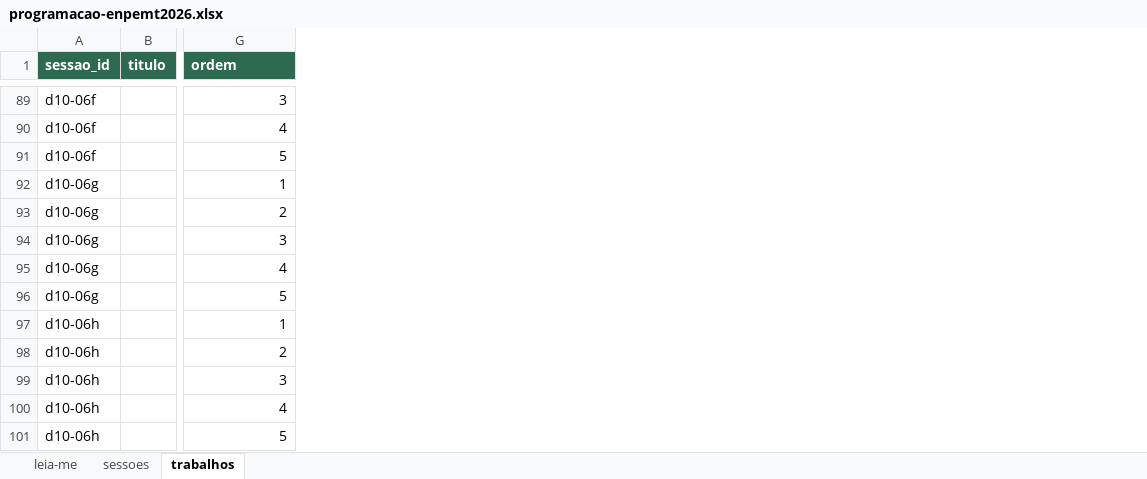
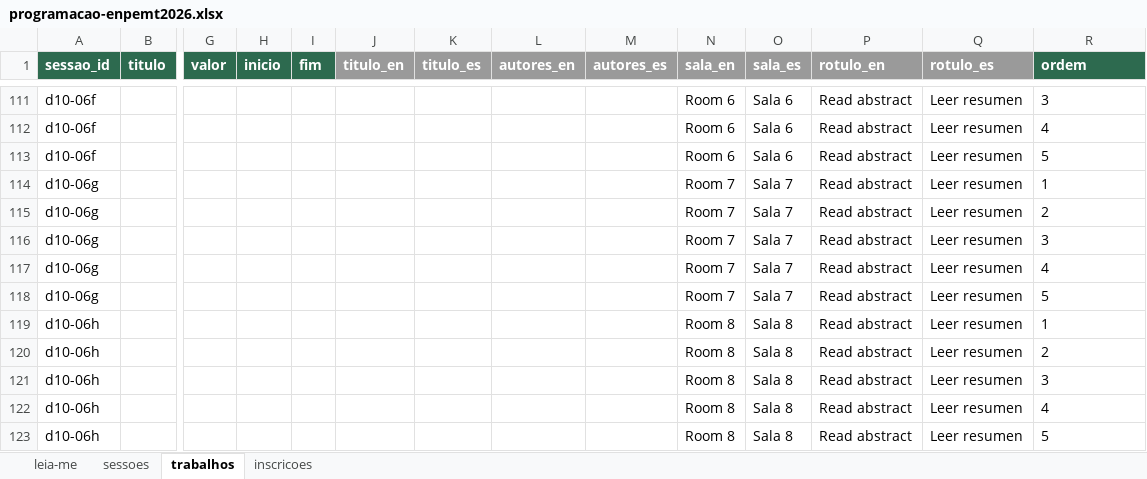
Before and after one commit to ivanmoria/26ENPEMT, an Excel workbook: programacao-enpemt2026.xlsx, sheet trabalhos, drawn as a sheet; only a part is shown, gaps mark what is left out; values as stored, in another font and other column widths than the file's, no borders; addresses are those after the commit; the diff covers the shown part only; the diff names each change by its address in the sheet, - before the commit and + after, or states it on an @@ line.

```diff
--- a/programacao-enpemt2026.xlsx (sheet trabalhos)
+++ b/programacao-enpemt2026.xlsx (sheet trabalhos)
+sheet tab: inscricoes
+column G (valor), empty
+column H (inicio), empty
+column I (fim), empty
+column J (titulo_en), empty
+column K (titulo_es), empty
+column L (autores_en), empty
+column M (autores_es), empty
+column N (sala_en), rows 111-123: Room 6 | Room 6 | Room 6 | Room 7 | Room 7 | Room 7 | Room 7 | Room 7 | Room 8 | Room 8 | Room 8 | Room 8 | Room 8
+column O (sala_es), rows 111-123: Sala 6 | Sala 6 | Sala 6 | Sala 7 | Sala 7 | Sala 7 | Sala 7 | Sala 7 | Sala 8 | Sala 8 | Sala 8 | Sala 8 | Sala 8
+column P (rotulo_en), rows 111-123: all Read abstract
+column Q (rotulo_es), rows 111-123: all Leer resumen
-R111:R123 alignment: right
+R111:R123 alignment: left
```
Also changed, not shown: 52 added rows, 30 removed rows, 40 edited cells and cell formats elsewhere in this sheet, sheet sessoes, sheet leia-me, 32 other files.
